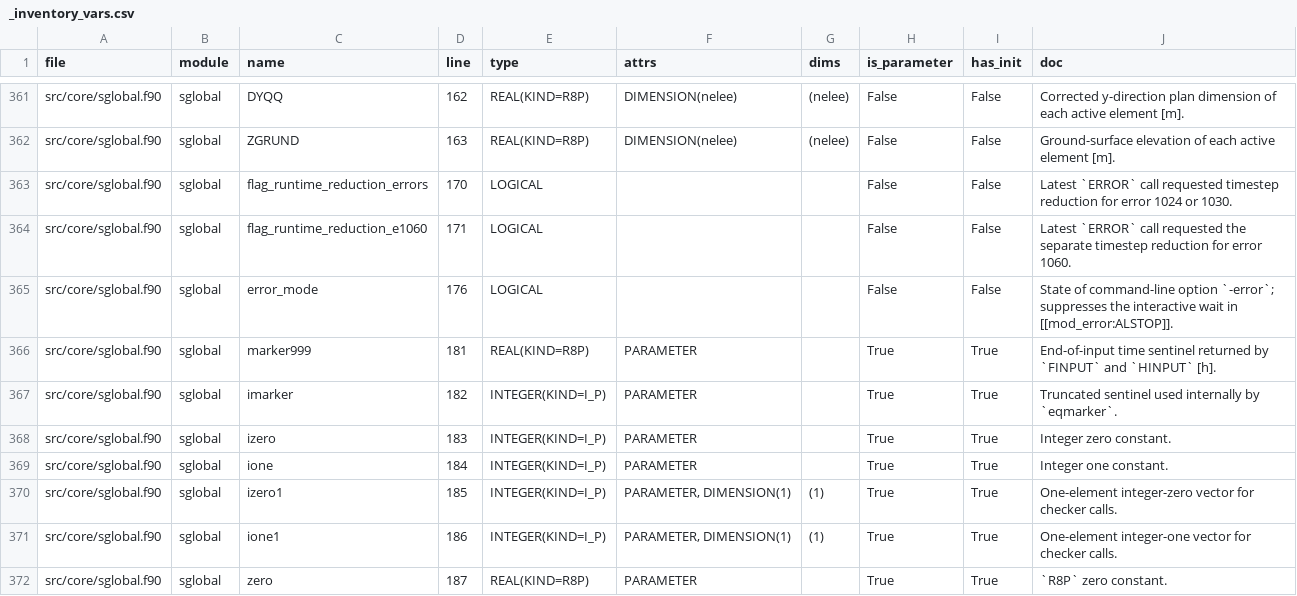
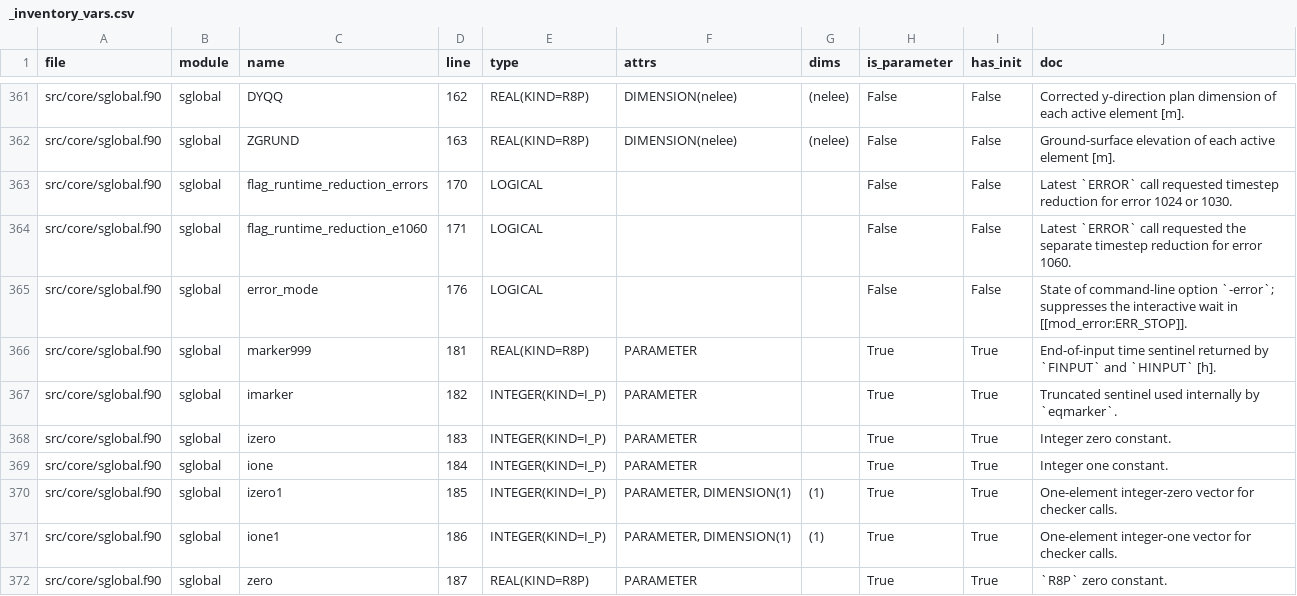
Before and after one commit to nclwater/Shetran, a CSV file: docs/rename/_inventory_vars.csv, drawn as a sheet; only a part is shown, gaps mark what is left out.

```diff
--- a/docs/rename/_inventory_vars.csv
+++ b/docs/rename/_inventory_vars.csv
@@ -364,3 +364,3 @@ src/core/sglobal.f90,sglobal,flag_runtime_reduction_errors,170,LOGICAL,,,False,F
 src/core/sglobal.f90,sglobal,flag_runtime_reduction_e1060,171,LOGICAL,,,False,False,Latest `ERROR` call requested the separate timestep reduction for error 1060.
-src/core/sglobal.f90,sglobal,error_mode,176,LOGICAL,,,False,False,State of command-line option `-error`; suppresses the interactive wait in [[mod_error:ALSTOP]].
+src/core/sglobal.f90,sglobal,error_mode,176,LOGICAL,,,False,False,State of command-line option `-error`; suppresses the interactive wait in [[mod_error:ERR_STOP]].
 src/core/sglobal.f90,sglobal,marker999,181,REAL(KIND=R8P),PARAMETER,,True,True,End-of-input time sentinel returned by `FINPUT` and `HINPUT` [h].
```
Also changed, not shown: docs/rename/functions.csv, docs/rename/variables.csv, 3 other files.
